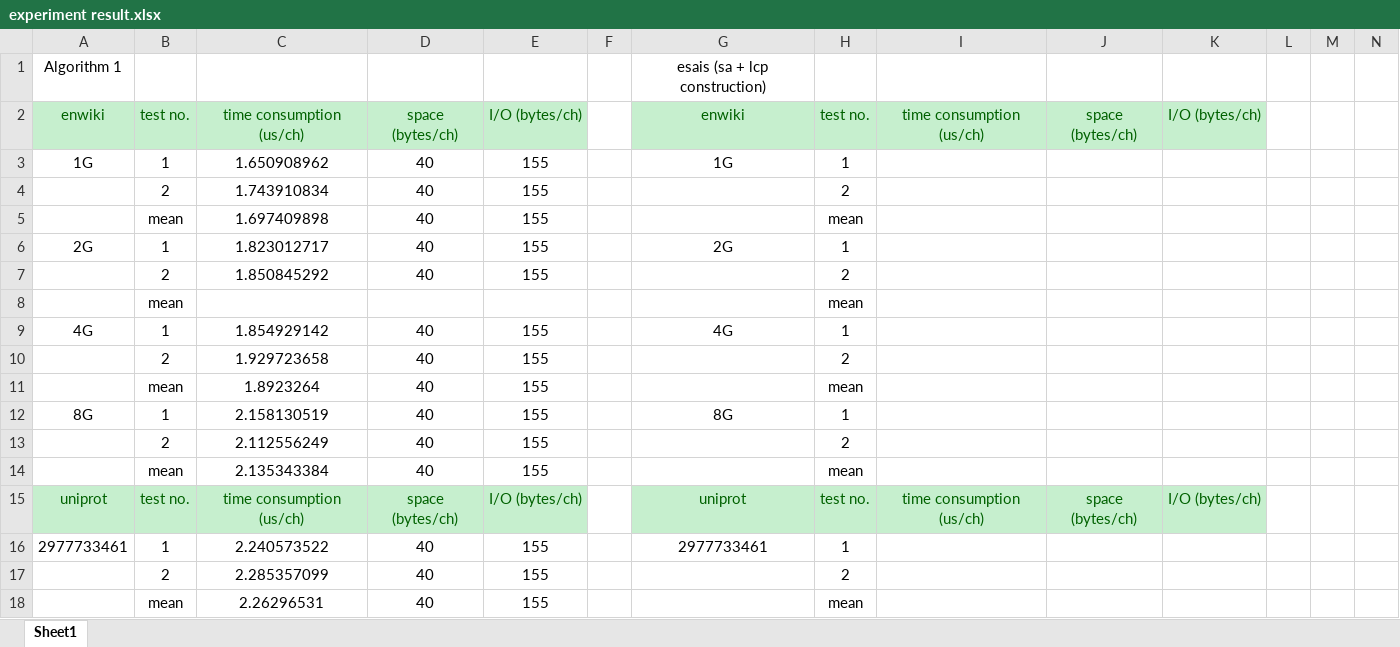
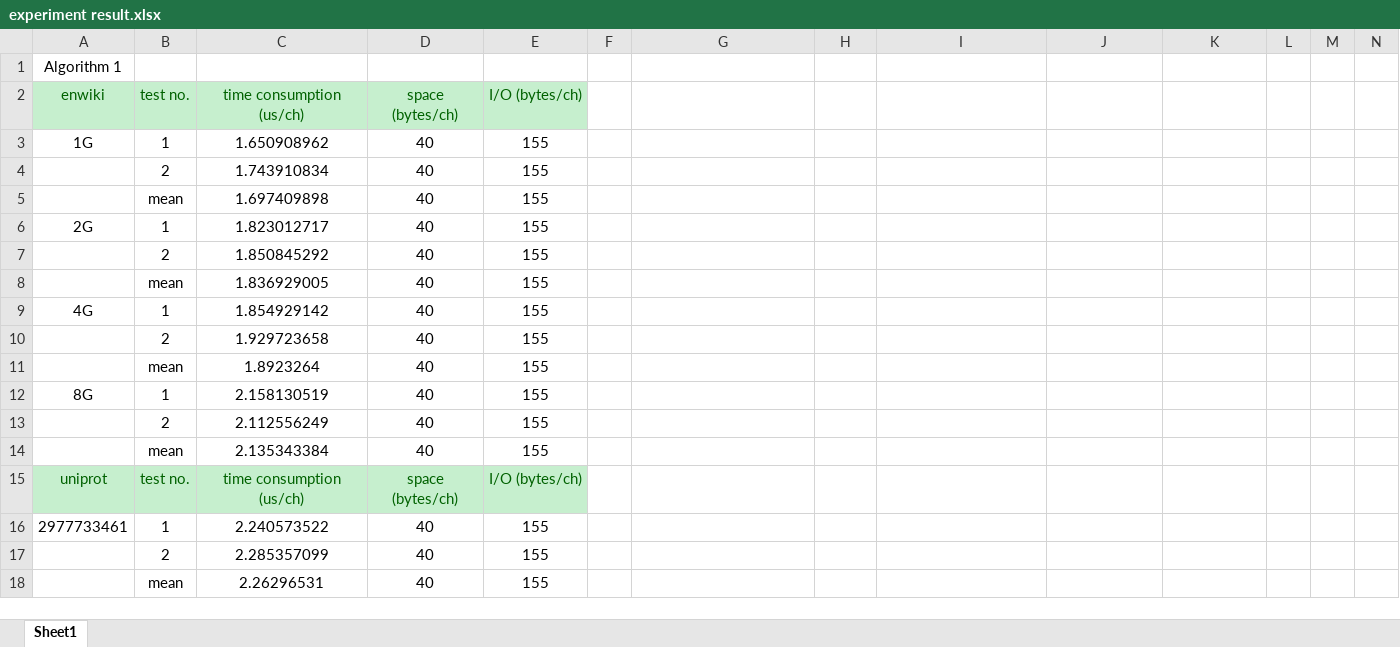
Before and after one commit to chris-1987/validation, an Excel workbook: experiment/experiment result.xlsx, sheet Sheet1, drawn as a sheet; only a part is shown; values as stored, in another font and other column widths than the file's, no borders; removed rows and columns are numbered as before the commit, all else as after; the diff covers the shown part only; the diff names each change by its address in the sheet, - before the commit and + after, or states it on an @@ line.

```diff
--- a/experiment/experiment result.xlsx (sheet Sheet1)
+++ b/experiment/experiment result.xlsx (sheet Sheet1)
-G1: esais (sa + lcp construction)
+G1: (empty)
-G2: enwiki
+G2: (empty)
-G2:K2 fill: #C6EFCE
+G2:K2 fill: none
-H2: test no.
+H2: (empty)
-I2: time consumption (us/ch)
+I2: (empty)
-J2: space (bytes/ch)
+J2: (empty)
-K2: I/O (bytes/ch)
+K2: (empty)
-G3: 1G
+G3: (empty)
-H3: 1
+H3: (empty)
-H4: 2
+H4: (empty)
-H5: mean
+H5: (empty)
-G6: 2G
+G6: (empty)
-H6: 1
+H6: (empty)
-H7: 2
+H7: (empty)
-row 8:  | mean |  |  |  |  |  | mean
+row 8:  | mean | 1.836929005 | 40 | 155
-G9: 4G
+G9: (empty)
-H9: 1
+H9: (empty)
-H10: 2
+H10: (empty)
-H11: mean
+H11: (empty)
-G12: 8G
+G12: (empty)
-H12: 1
+H12: (empty)
-H13: 2
+H13: (empty)
-H14: mean
+H14: (empty)
-G15: uniprot
+G15: (empty)
-G15:K15 fill: #C6EFCE
+G15:K15 fill: none
-H15: test no.
+H15: (empty)
-I15: time consumption (us/ch)
+I15: (empty)
-J15: space (bytes/ch)
+J15: (empty)
-K15: I/O (bytes/ch)
+K15: (empty)
-G16: 2977733461
+G16: (empty)
-H16: 1
+H16: (empty)
-H17: 2
+H17: (empty)
-H18: mean
+H18: (empty)
```
Also changed, not shown: 60 added rows, 9 edited cells and cell formats elsewhere in this sheet, 10 other files.
